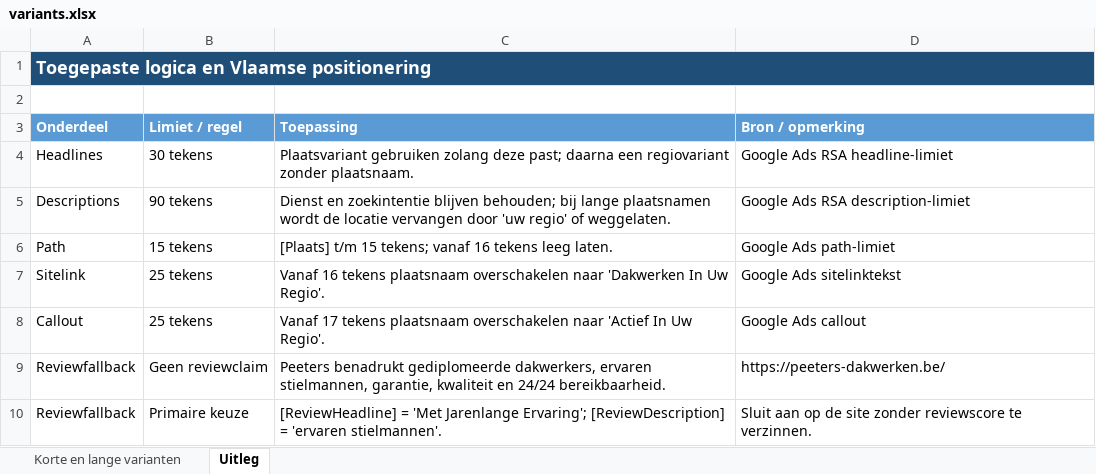
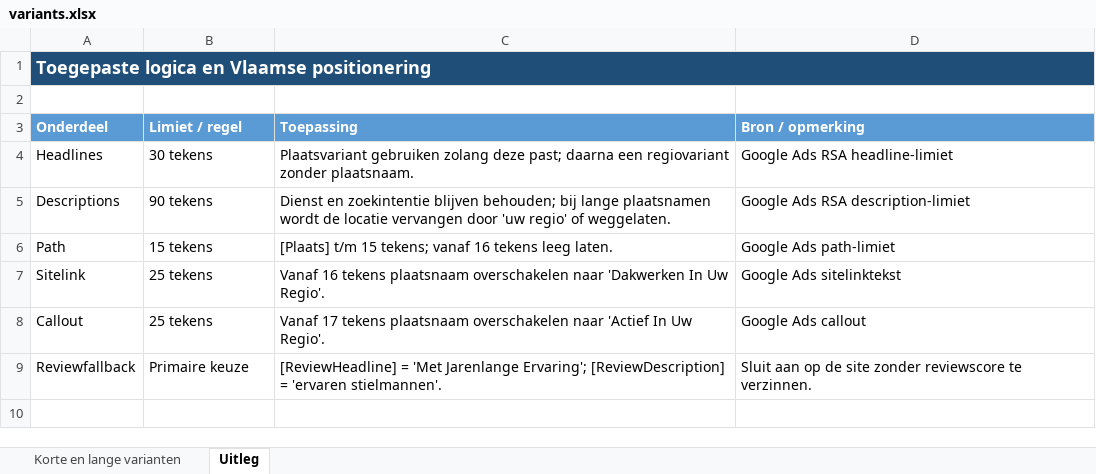
Before and after one commit to deklantenmachine/ads-csv-builder, an Excel workbook: branch_files/Dakdekker/Eigen merk/BE/variants.xlsx, sheet Uitleg, drawn as a sheet; values as stored, in another font and other column widths than the file's, no borders; the diff names each change by its address in the sheet, - before the commit and + after, or states it on an @@ line.

Commit message:
Update Dakdekker BE variants: new ReviewDescription template with AantalJaren

```diff
--- a/branch_files/Dakdekker/Eigen merk/BE/variants.xlsx (sheet Uitleg)
+++ b/branch_files/Dakdekker/Eigen merk/BE/variants.xlsx (sheet Uitleg)
-row 9: Reviewfallback | Geen reviewclaim | Peeters benadrukt gediplomeerde dakwerkers, ervaren stielmannen, garantie, kwaliteit en 24/24 bereikbaarheid. | https://peeters-dakwerken.be/
```
Also changed, not shown: sheet Korte en lange varianten.
